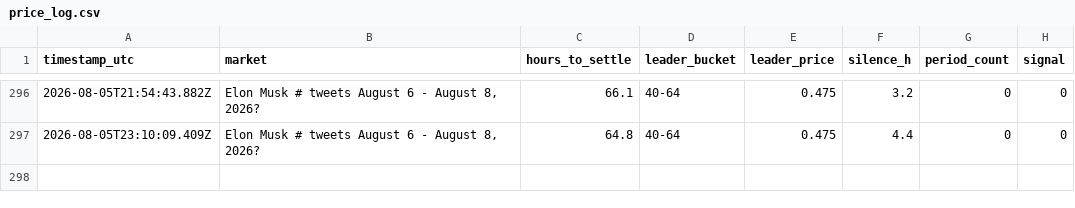
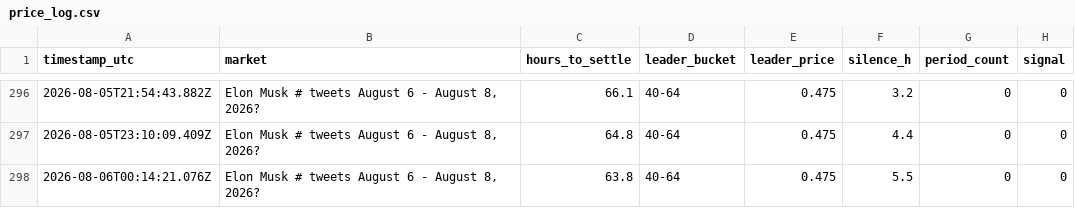
Before and after one commit to josephci/EMX, a CSV file: data/price_log.csv, drawn as a sheet; only a part is shown, gaps mark what is left out; the diff names each change by its address in the sheet, - before the commit and + after, or states it on an @@ line.

```diff
--- a/data/price_log.csv
+++ b/data/price_log.csv
+row 298: 2026-08-06T00:14:21.076Z | Elon Musk # tweets August 6 - August 8, 2026? | 63.8 | 40-64 | 0.475 | 5.5 | 0 | 0
```
Also changed, not shown: 3 other files.
